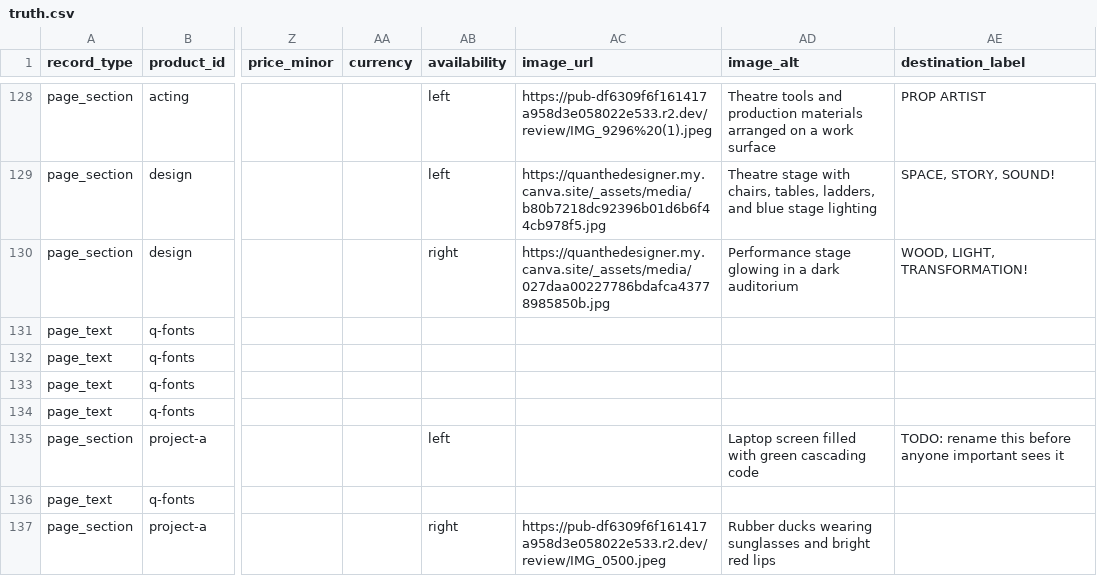
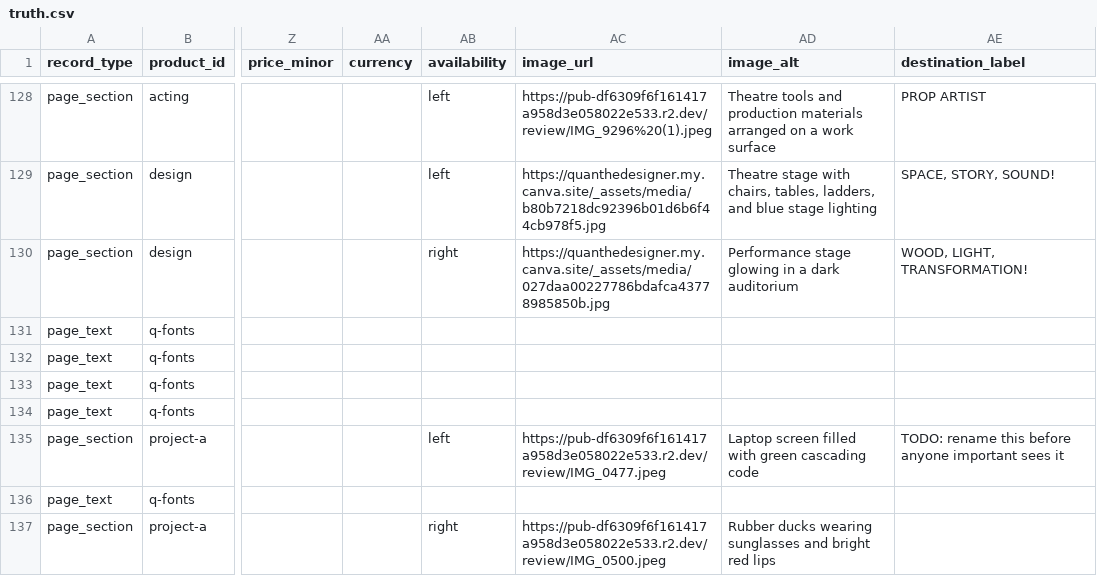
Before and after one commit to thanks-cohn/portofolio, a CSV file: truth.csv, drawn as a sheet; only a part is shown, gaps mark what is left out; the diff names each change by its address in the sheet, - before the commit and + after, or states it on an @@ line.

Commit message:
Publish portfolio edits from floating Q editor

```diff
--- a/truth.csv
+++ b/truth.csv
-AC135 (image_url): (empty)
+AC135 (image_url): https://pub-df6309f6f161417a958d3e058022e533.r2.dev/review/IMG_0477.jpeg
```
